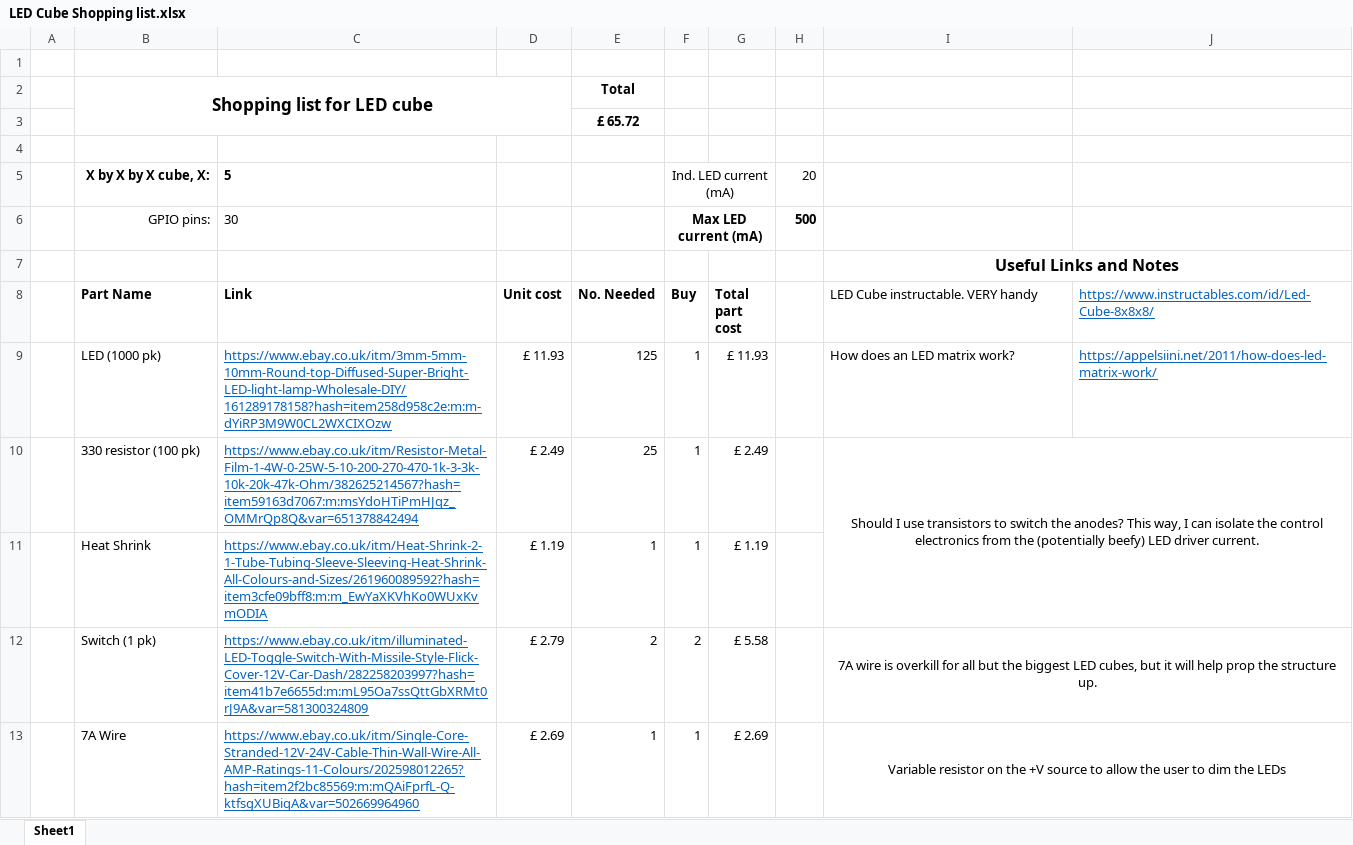
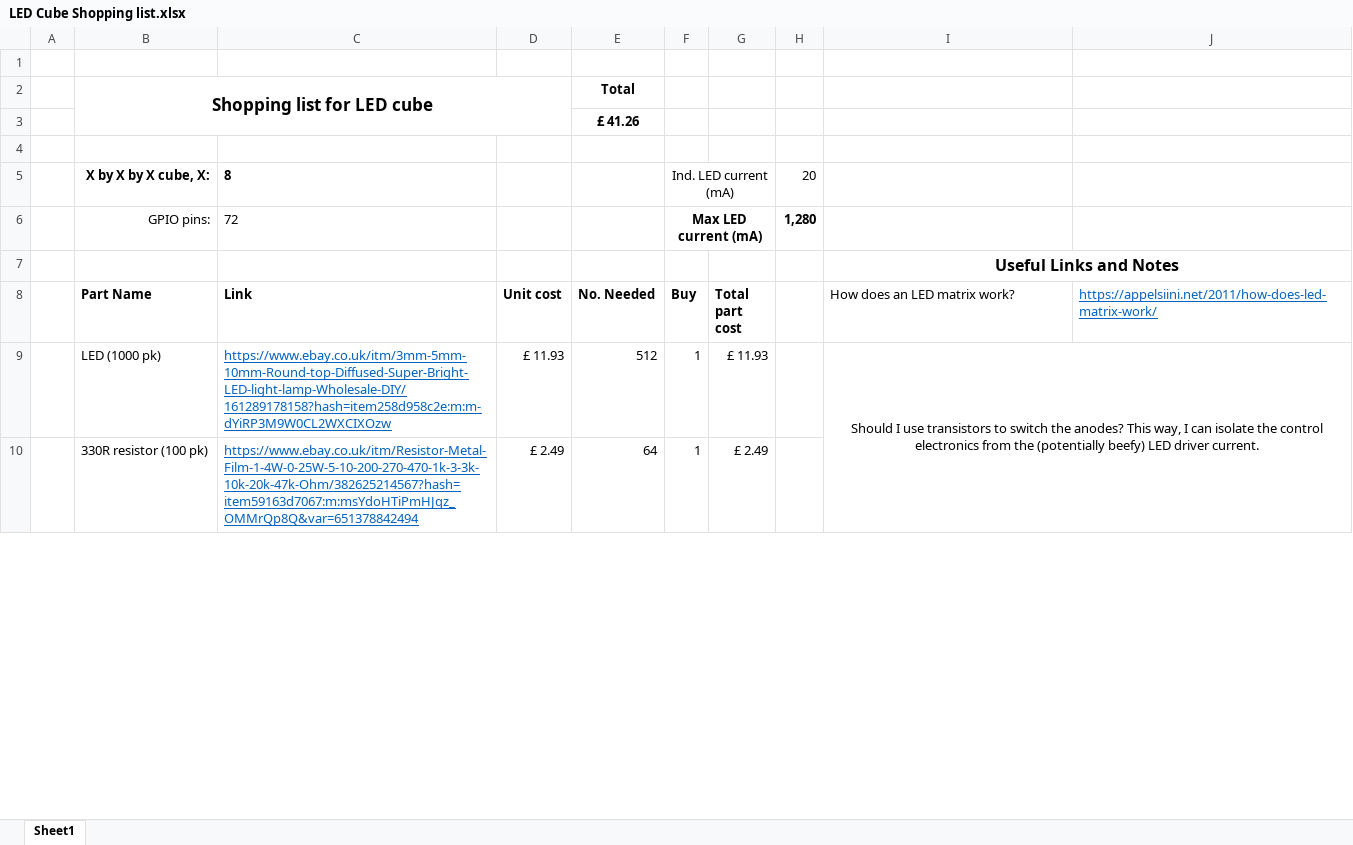
Before and after one commit to Sheffield-CRACK/LED_Cube, an Excel workbook: LED Cube Shopping list.xlsx, sheet Sheet1, drawn as a sheet; only a part is shown; values as stored, in another font and other column widths than the file's, no borders; removed rows and columns are numbered as before the commit, all else as after; the diff covers the shown part only; the diff names each change by its address in the sheet, - before the commit and + after, or states it on an @@ line.

```diff
--- a/LED Cube Shopping list.xlsx (sheet Sheet1)
+++ b/LED Cube Shopping list.xlsx (sheet Sheet1)
-E3 (No. Needed): £ 65.72
+E3 (No. Needed): £ 41.26
-C5 (Link): 5
+C5 (Link): 8
-C6 (Link): 30
+C6 (Link): 72
-H6: 500
+H6: 1,280
-I8: LED Cube instructable. VERY handy
+I8: How does an LED matrix work?
-J8: https://www.instructables.com/id/Led-Cube-8x8x8/
+J8: https://appelsiini.net/2011/how-does-led-matrix-work/
-E9 (No. Needed): 125
+E9 (No. Needed): 512
-I9 (How does an LED matrix work?): How does an LED matrix work?
+I9 (How does an LED matrix work?): Should I use transistors to switch the anodes? This way, I can isolate the control electronics from the (potentially beefy) LED driver current.
-I9 alignment: left
+I9 alignment: center
+I9:J10 merged
-J9: https://appelsiini.net/2011/how-does-led-matrix-work/
+J9: (empty)
-B10 (Part Name): 330 resistor (100 pk)
+B10 (Part Name): 330R resistor (100 pk)
-E10 (No. Needed): 25
+E10 (No. Needed): 64
-I10 (How does an LED matrix work?): Should I use transistors to switch the anodes? This way, I can isolate the control electronics from the (potentially beefy) LED driver current.
+I10 (How does an LED matrix work?): (empty)
-I10:J11 merged
-row 11:  | Heat Shrink | https://www.ebay.co.uk/itm/Heat-Shrink-2-1-Tube-Tubing-Sleeve-Sleeving-Heat-Shrink-All-Colours-and-Sizes/261960089592?hash=item3cfe09bff8:m:m_EwYaXKVhKo0WUxKvmODIA | £ 1.19 | 1 | 1 | £ 1.19
-row 12:  | Switch (1 pk) | https://www.ebay.co.uk/itm/illuminated-LED-Toggle-Switch-With-Missile-Style-Flick-Cover-12V-Car-Dash/282258203997?hash=item41b7e6655d:m:mL95Oa7ssQttGbXRMt0rJ9A&var=581300324809 | £ 2.79 | 2 | 2 | £ 5.58 |  | 7A wire is overkill for all but the biggest LED cubes, but it will help prop the structure up.
-row 13:  | 7A Wire | https://www.ebay.co.uk/itm/Single-Core-Stranded-12V-24V-Cable-Thin-Wall-Wire-All-AMP-Ratings-11-Colours/202598012265?hash=item2f2bc85569:m:mQAiFprfL-Q-ktfsgXUBiqA&var=502669964960 | £ 2.69 | 1 | 1 | £ 2.69 |  | Variable resistor on the +V source to allow the user to dim the LEDs
```
Also changed, not shown: 2 added rows, 5 removed rows, 5 edited cells and merged cells elsewhere in this sheet, formulas that keep their value, 4 other files.
